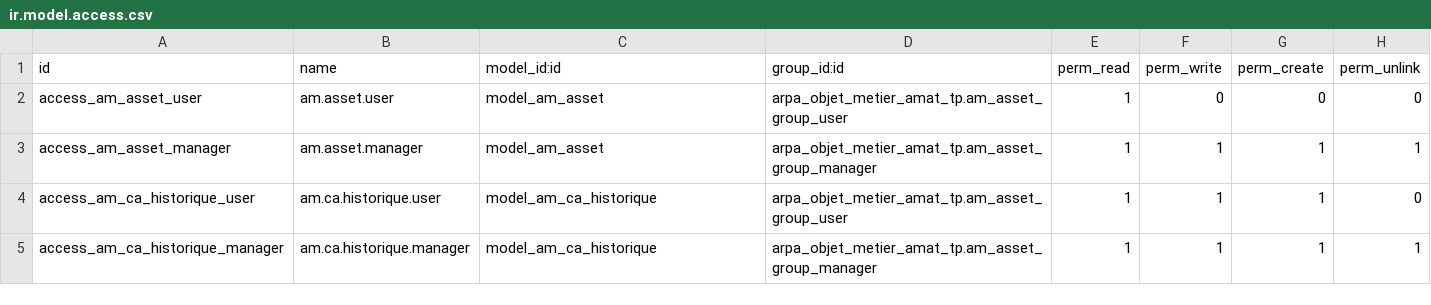
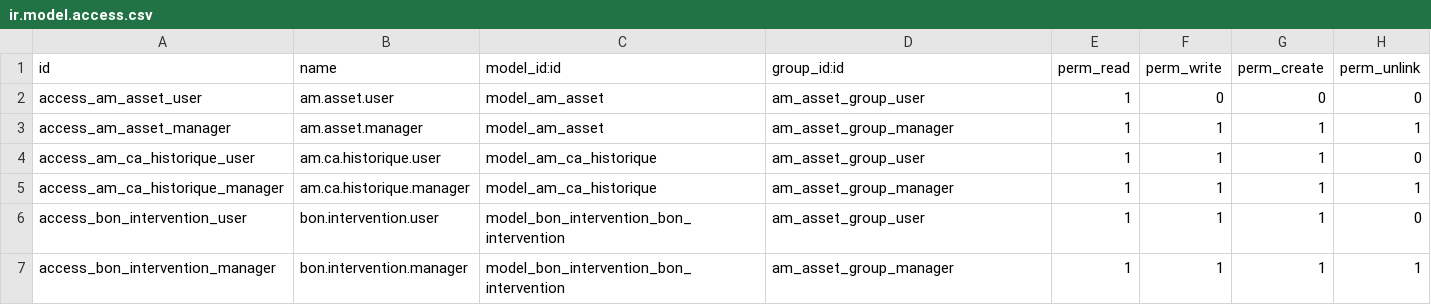
Before and after one commit to arpasys-odoo/arpa_objet_metier_amat_tp, a CSV file: security/ir.model.access.csv, drawn as a sheet.

Commit message:
Factorisation: réorganisation module (ajout module amat_tp) avec intégration Odoo native
- Gestion Objets : patrimoine uniquement (machines + clients)
- Maintenance/Ventes : intégration dans menus Odoo existants
- Correction ordre chargement pour installation sans erreur
- Workflow utilisateur optimisé

```diff
--- a/security/ir.model.access.csv
+++ b/security/ir.model.access.csv
@@ -1,5 +1,7 @@
 id,name,model_id:id,group_id:id,perm_read,perm_write,perm_create,perm_unlink
-access_am_asset_user,am.asset.user,model_am_asset,arpa_objet_metier_amat_tp.am_asset_group_user,1,0,0,0
-access_am_asset_manager,am.asset.manager,model_am_asset,arpa_objet_metier_amat_tp.am_asset_group_manager,1,1,1,1
-access_am_ca_historique_user,am.ca.historique.user,model_am_ca_historique,arpa_objet_metier_amat_tp.am_asset_group_user,1,1,1,0
-access_am_ca_historique_manager,am.ca.historique.manager,model_am_ca_historique,arpa_objet_metier_amat_tp.am_asset_group_manager,1,1,1,1
+access_am_asset_user,am.asset.user,model_am_asset,am_asset_group_user,1,0,0,0
+access_am_asset_manager,am.asset.manager,model_am_asset,am_asset_group_manager,1,1,1,1
+access_am_ca_historique_user,am.ca.historique.user,model_am_ca_historique,am_asset_group_user,1,1,1,0
+access_am_ca_historique_manager,am.ca.historique.manager,model_am_ca_historique,am_asset_group_manager,1,1,1,1
+access_bon_intervention_user,bon.intervention.user,model_bon_intervention_bon_intervention,am_asset_group_user,1,1,1,0
+access_bon_intervention_manager,bon.intervention.manager,model_bon_intervention_bon_intervention,am_asset_group_manager,1,1,1,1
```
Also changed, not shown: 22 other files.
